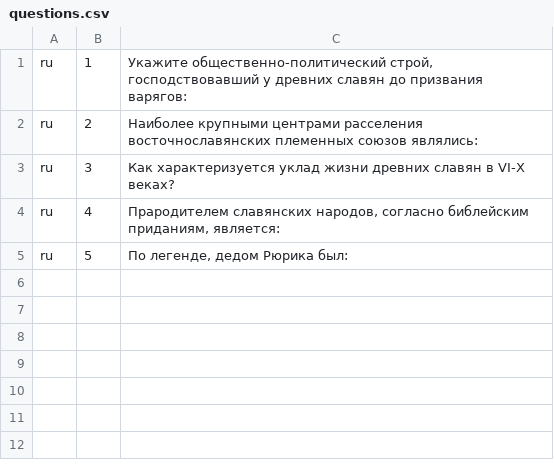
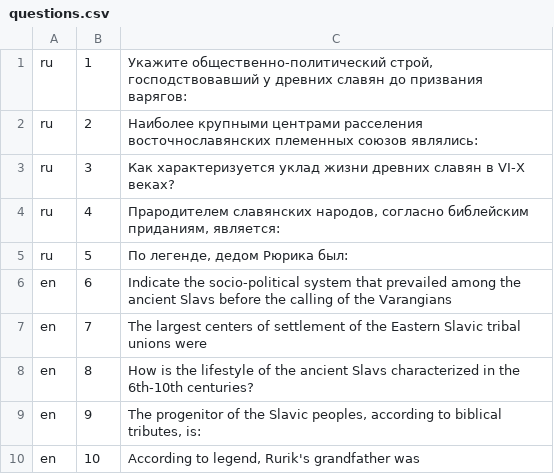
Before and after one commit to michmur42/HomeworkSpringFramework20190220, a CSV file: homework20190220/src/main/resources/questions.csv, drawn as a sheet.

```diff
--- a/homework20190220/src/main/resources/questions.csv
+++ b/homework20190220/src/main/resources/questions.csv
@@ -5 +5,6 @@
 "ru",5,"По легенде, дедом Рюрика был:"
+"en",6,"Indicate the socio-political system that prevailed among the ancient Slavs before the calling of the Varangians"
+"en",7,"The largest centers of settlement of the Eastern Slavic tribal unions were"
+"en",8,"How is the lifestyle of the ancient Slavs characterized in the 6th-10th centuries?"
+"en",9,"The progenitor of the Slavic peoples, according to biblical tributes, is:"
+"en",10,"According to legend, Rurik's grandfather was"
```
Also changed, not shown: homework20190220/src/main/resources/answers.csv, 17 other files.
